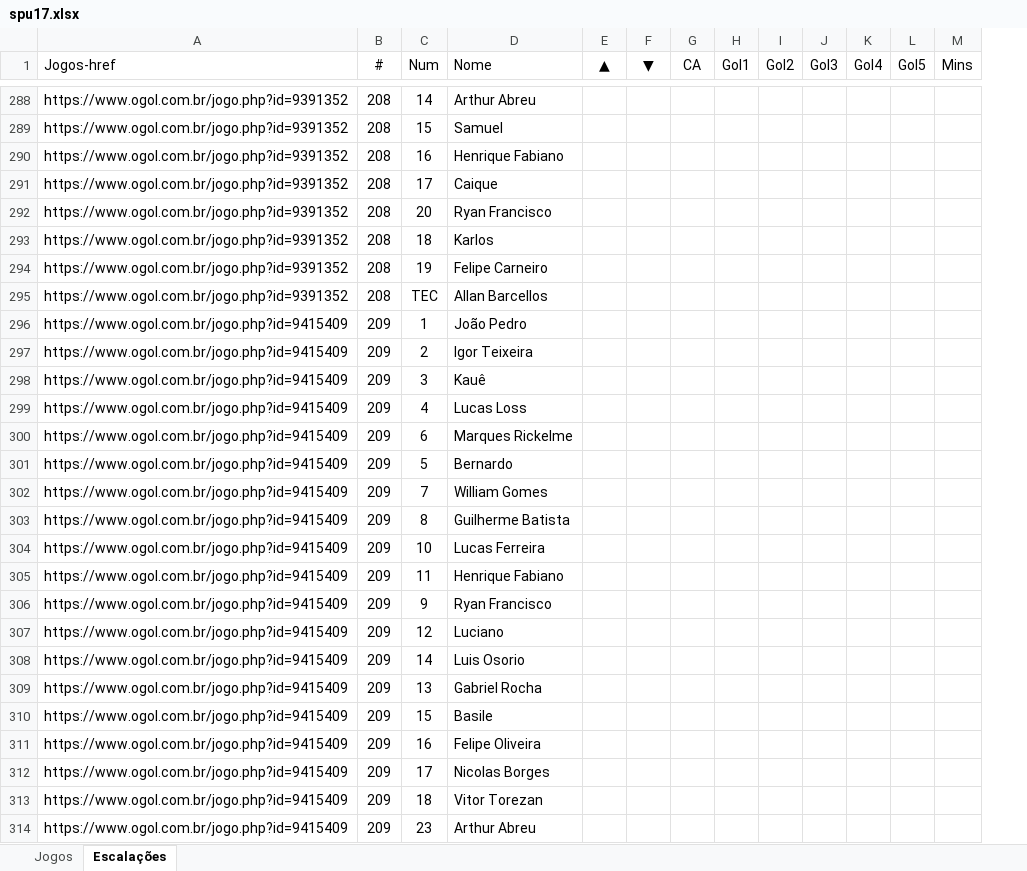
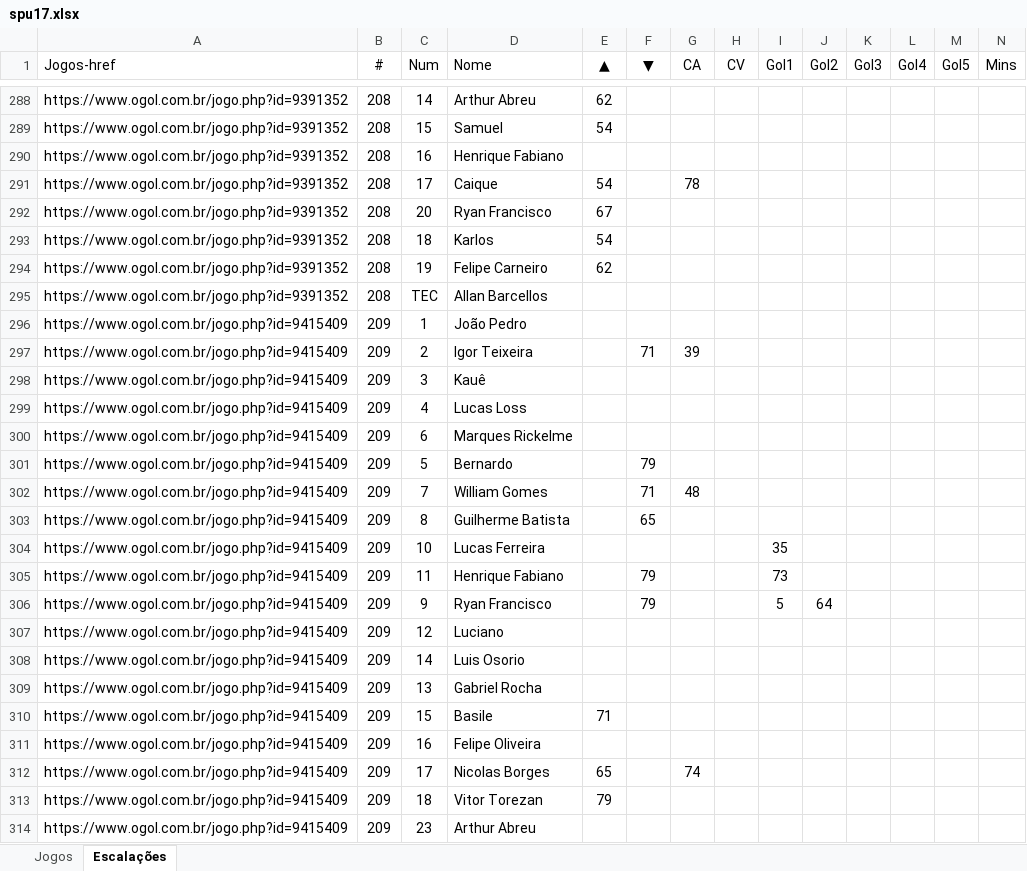
Before and after one commit to hmantovani/hmantovani, an Excel workbook: spfc/spu17.xlsx, sheet Escalações, drawn as a sheet; only a part is shown, gaps mark what is left out; values as stored, in another font and other column widths than the file's, no borders; addresses are those after the commit; the diff covers the shown part only; the diff names each change by its address in the sheet, - before the commit and + after, or states it on an @@ line.

```diff
--- a/spfc/spu17.xlsx (sheet Escalações)
+++ b/spfc/spu17.xlsx (sheet Escalações)
+column H (CV), empty
-E288 (▲): (empty)
+E288 (▲): 62
-E289 (▲): (empty)
+E289 (▲): 54
-E291 (▲): (empty)
+E291 (▲): 54
-G291 (CA): (empty)
+G291 (CA): 78
-E292 (▲): (empty)
+E292 (▲): 67
-E293 (▲): (empty)
+E293 (▲): 54
-E294 (▲): (empty)
+E294 (▲): 62
-F297 (▼): (empty)
+F297 (▼): 71
-G297 (CA): (empty)
+G297 (CA): 39
-F301 (▼): (empty)
+F301 (▼): 79
-F302 (▼): (empty)
+F302 (▼): 71
-G302 (CA): (empty)
+G302 (CA): 48
-F303 (▼): (empty)
+F303 (▼): 65
-I304 (Gol1): (empty)
+I304 (Gol1): 35
-F305:F306 (▼): (empty)
+F305:F306 (▼): 79
-I305 (Gol1): (empty)
+I305 (Gol1): 73
-I306 (Gol1): (empty)
+I306 (Gol1): 5
-J306 (Gol2): (empty)
+J306 (Gol2): 64
-E310 (▲): (empty)
+E310 (▲): 71
-E312 (▲): (empty)
+E312 (▲): 65
-G312 (CA): (empty)
+G312 (CA): 74
-E313 (▲): (empty)
+E313 (▲): 79
```
Also changed, not shown: 45 edited cells elsewhere in this sheet, 39 other files.
